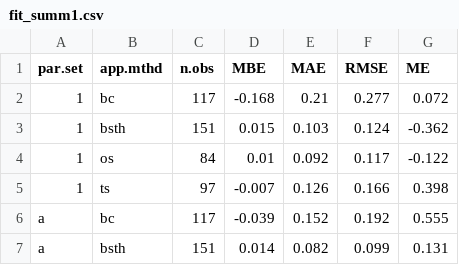
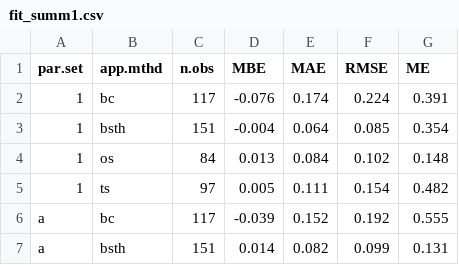
Before and after one commit to sashahafner/ALFAM2-EF-DK-2021, a CSV file: model_cal/output/fit_summ1.csv, drawn as a sheet; only a part is shown.

```diff
--- a/model_cal/output/fit_summ1.csv
+++ b/model_cal/output/fit_summ1.csv
@@ -1,6 +1,6 @@
 "par.set","app.mthd","n.obs","MBE","MAE","RMSE","ME"
-"1","bc",117,-0.168,0.21,0.277,0.072
-"1","bsth",151,0.015,0.103,0.124,-0.362
-"1","os",84,0.01,0.092,0.117,-0.122
-"1","ts",97,-0.007,0.126,0.166,0.398
+"1","bc",117,-0.076,0.174,0.224,0.391
+"1","bsth",151,-0.004,0.064,0.085,0.354
+"1","os",84,0.013,0.084,0.102,0.148
+"1","ts",97,0.005,0.111,0.154,0.482
 "a","bc",117,-0.039,0.152,0.192,0.555
```
Also changed, not shown: model_cal/output/fit_summ2.csv, model_cal/output/fit_summ_ct.csv, 14 other files.
